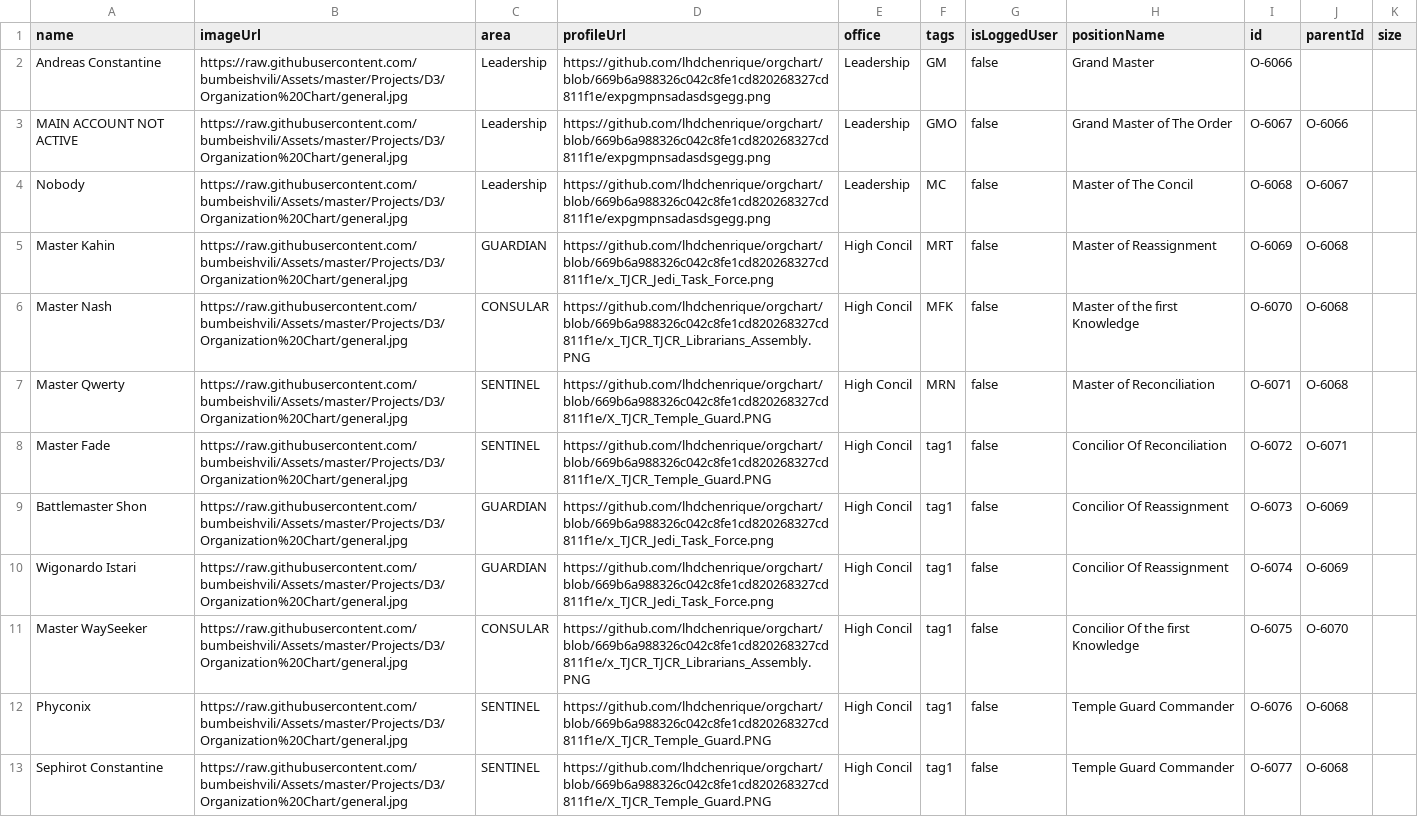
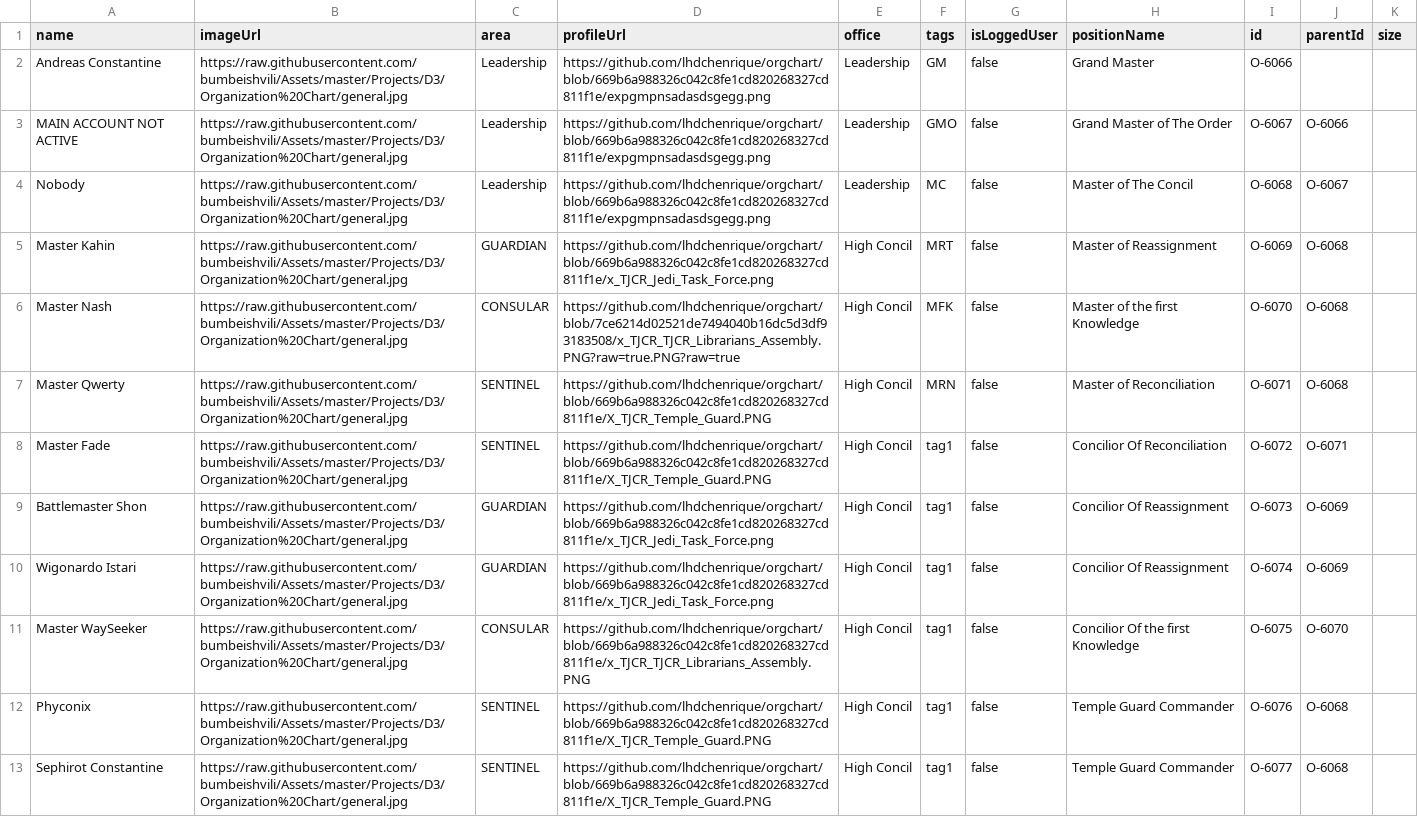
Before and after one commit to lhdchenrique/orgchart, a CSV file: namesandroles.csv, drawn as a sheet.

Commit message:
Update namesandroles.csv

```diff
--- a/namesandroles.csv
+++ b/namesandroles.csv
@@ -5,3 +5,3 @@ Nobody,https://raw.githubusercontent.com/bumbeishvili/Assets/master/Projects/D3/
 Master Kahin,https://raw.githubusercontent.com/bumbeishvili/Assets/master/Projects/D3/Organization%20Chart/general.jpg,GUARDIAN,https://github.com/lhdchenrique/orgchart/blob/669b6a988326c042c8fe1cd820268327cd811f1e/x_TJCR_Jedi_Task_Force.png,High Concil,MRT,false,Master of Reassignment,O-6069,O-6068,
-Master Nash,https://raw.githubusercontent.com/bumbeishvili/Assets/master/Projects/D3/Organization%20Chart/general.jpg,CONSULAR,https://github.com/lhdchenrique/orgchart/blob/669b6a988326c042c8fe1cd820268327cd811f1e/x_TJCR_TJCR_Librarians_Assembly.PNG,High Concil,MFK,false,Master of the first Knowledge,O-6070,O-6068,
+Master Nash,https://raw.githubusercontent.com/bumbeishvili/Assets/master/Projects/D3/Organization%20Chart/general.jpg,CONSULAR,https://github.com/lhdchenrique/orgchart/blob/7ce6214d02521de7494040b16dc5d3df93183508/x_TJCR_TJCR_Librarians_Assembly.PNG?raw=true.PNG?raw=true,High Concil,MFK,false,Master of the first Knowledge,O-6070,O-6068,
 Master Qwerty,https://raw.githubusercontent.com/bumbeishvili/Assets/master/Projects/D3/Organization%20Chart/general.jpg,SENTINEL,https://github.com/lhdchenrique/orgchart/blob/669b6a988326c042c8fe1cd820268327cd811f1e/X_TJCR_Temple_Guard.PNG,High Concil,MRN,false,Master of Reconciliation,O-6071,O-6068,
```
